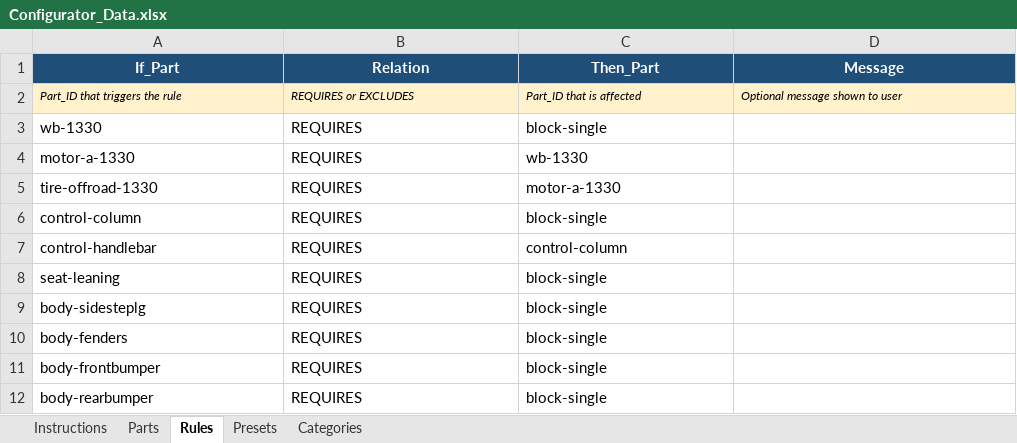
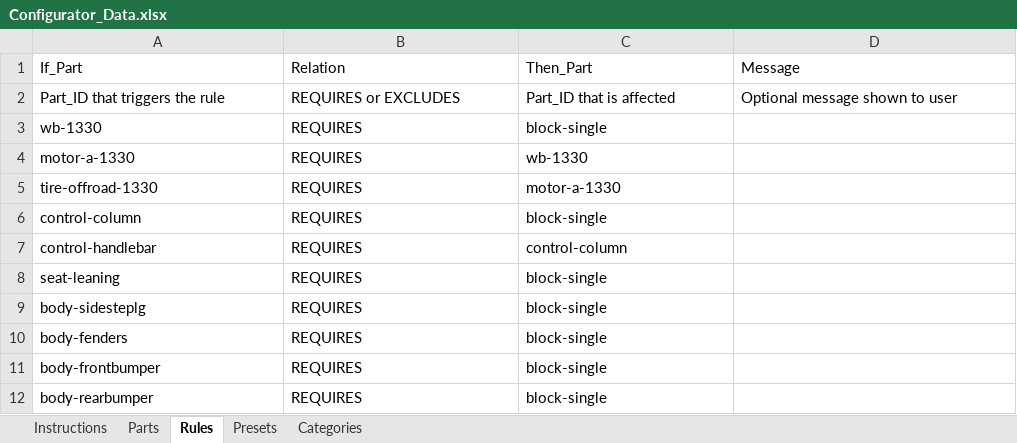
Before and after one commit to SamRosati/upt-configurator, an Excel workbook: Configurator_Data.xlsx, sheet Rules, drawn as a sheet; values as stored, in another font and other column widths than the file's, no borders; the diff names each change by its address in the sheet, - before the commit and + after, or states it on an @@ line.

```diff
--- a/Configurator_Data.xlsx (sheet Rules)
+++ b/Configurator_Data.xlsx (sheet Rules)
@@ A1:D1 fill: #1F4E79 → none, bold: on → off, text colour: #FFFFFF → black, alignment: center → left @@
@@ A2:D2 fill: #FFF2CC → none, italic: on → off, text size: larger @@
```
Also changed, not shown: sheet Presets, sheet Parts, sheet Categories, sheet Instructions, 2 other files.
